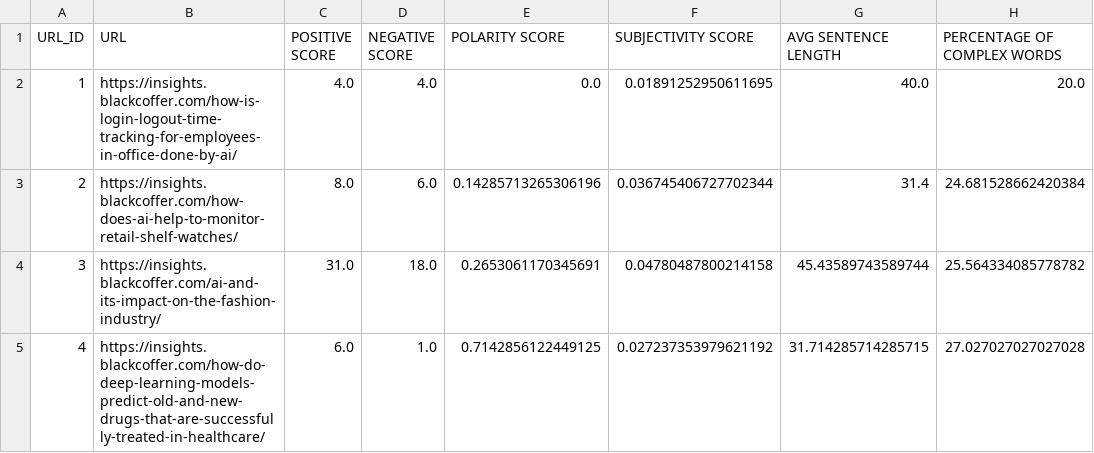
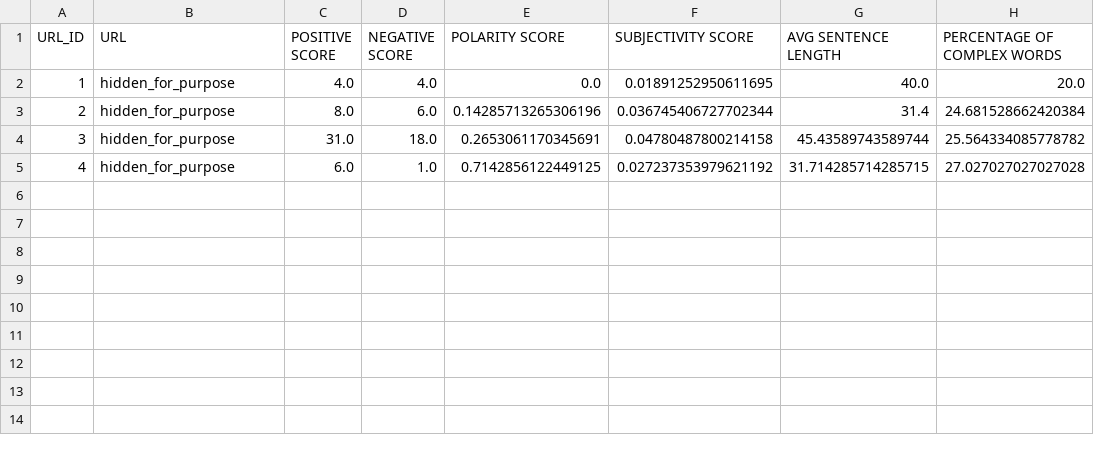
Before and after one commit to AtufaShireen/Hackathons, a CSV file: sentiment/scores.csv, drawn as a sheet; only a part is shown; the diff names each change by its address in the sheet, - before the commit and + after, or states it on an @@ line.

Commit message:
Update scores.csv

```diff
--- a/sentiment/scores.csv
+++ b/sentiment/scores.csv
-B2 (URL): https://insights.blackcoffer.com/how-is-login-logout-time-tracking-for-employees-in-office-done-by-ai/
+B2 (URL): hidden_for_purpose
-B3 (URL): https://insights.blackcoffer.com/how-does-ai-help-to-monitor-retail-shelf-watches/
+B3 (URL): hidden_for_purpose
-B4 (URL): https://insights.blackcoffer.com/ai-and-its-impact-on-the-fashion-industry/
+B4 (URL): hidden_for_purpose
-B5 (URL): https://insights.blackcoffer.com/how-do-deep-learning-models-predict-old-and-new-drugs-that-are-successfully-treated-in-healthcare/
+B5 (URL): hidden_for_purpose
```
